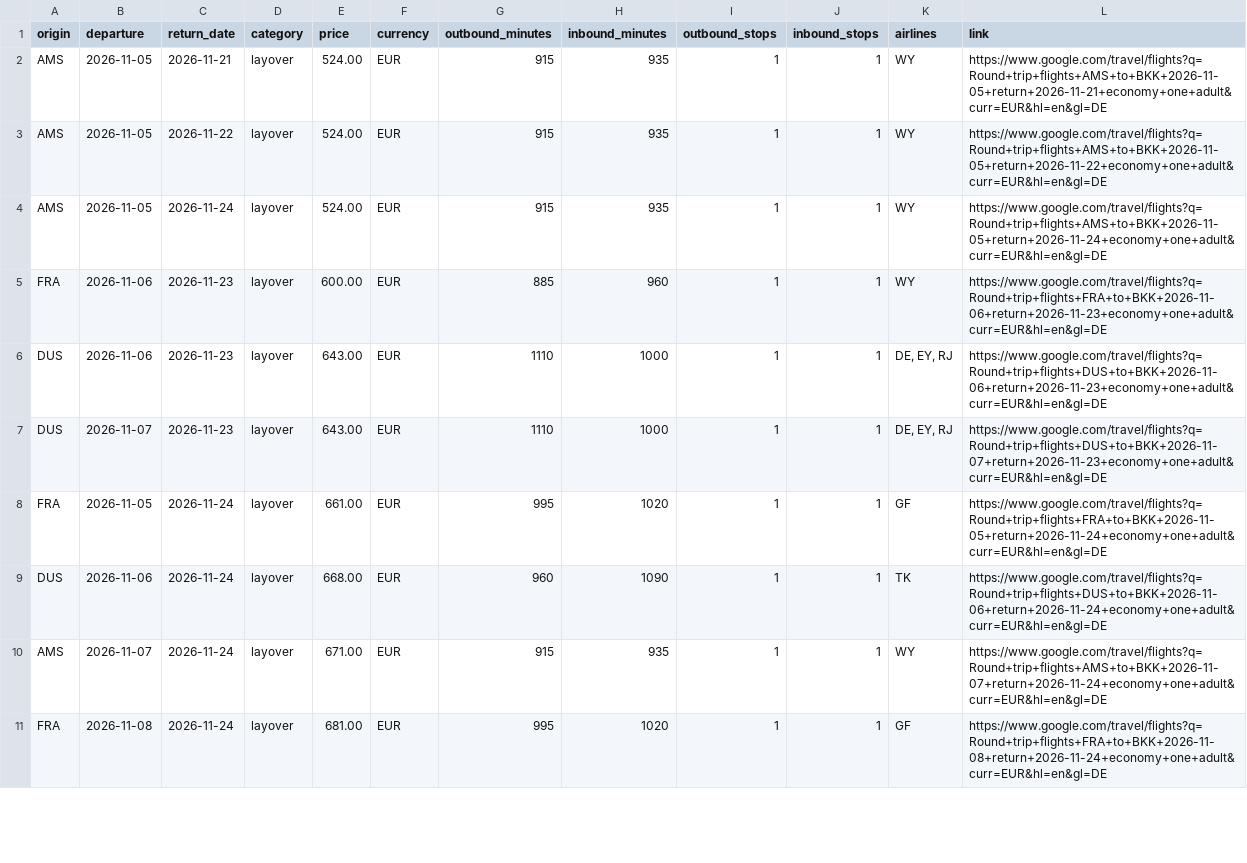
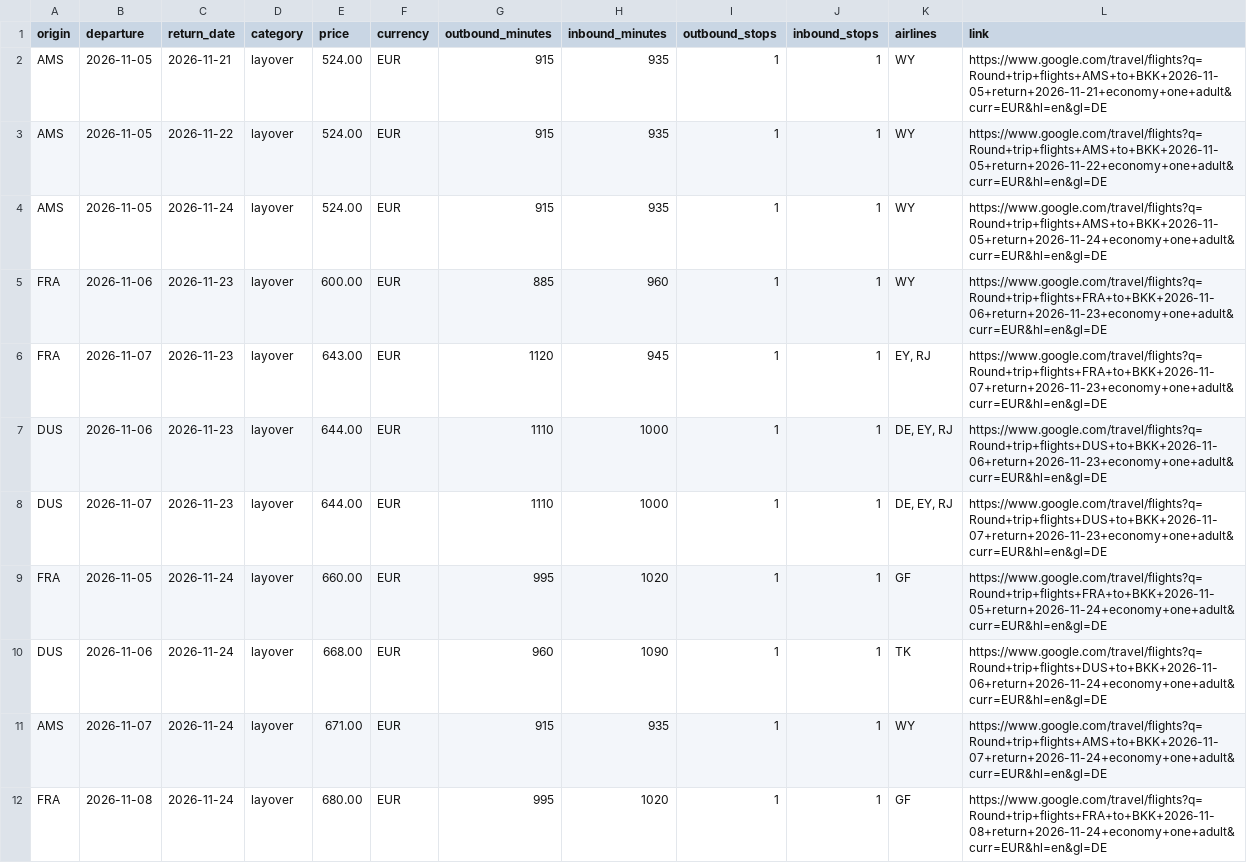
Before and after one commit to Fabiano225/flight-tracker, a CSV file: latest.csv, drawn as a sheet; only a part is shown; the diff covers the shown part only.

```diff
--- a/latest.csv
+++ b/latest.csv
@@ -5,7 +5,8 @@ AMS,2026-11-05,2026-11-24,layover,524.00,EUR,915,935,1,1,WY,https://www.google.c
 FRA,2026-11-06,2026-11-23,layover,600.00,EUR,885,960,1,1,WY,https://www.google.com/travel/flights?q=Round+trip+flights+FRA+to+BKK+2026-11-06+return+2026-11-23+economy+one+adult&curr=EUR&hl=en&gl=DE
-DUS,2026-11-06,2026-11-23,layover,643.00,EUR,1110,1000,1,1,"DE, EY, RJ",https://www.google.com/travel/flights?q=Round+trip+flights+DUS+to+BKK+2026-11-06+return+2026-11-23+economy+one+adult&curr=EUR&hl=en&gl=DE
-DUS,2026-11-07,2026-11-23,layover,643.00,EUR,1110,1000,1,1,"DE, EY, RJ",https://www.google.com/travel/flights?q=Round+trip+flights+DUS+to+BKK+2026-11-07+return+2026-11-23+economy+one+adult&curr=EUR&hl=en&gl=DE
-FRA,2026-11-05,2026-11-24,layover,661.00,EUR,995,1020,1,1,GF,https://www.google.com/travel/flights?q=Round+trip+flights+FRA+to+BKK+2026-11-05+return+2026-11-24+economy+one+adult&curr=EUR&hl=en&gl=DE
+FRA,2026-11-07,2026-11-23,layover,643.00,EUR,1120,945,1,1,"EY, RJ",https://www.google.com/travel/flights?q=Round+trip+flights+FRA+to+BKK+2026-11-07+return+2026-11-23+economy+one+adult&curr=EUR&hl=en&gl=DE
+DUS,2026-11-06,2026-11-23,layover,644.00,EUR,1110,1000,1,1,"DE, EY, RJ",https://www.google.com/travel/flights?q=Round+trip+flights+DUS+to+BKK+2026-11-06+return+2026-11-23+economy+one+adult&curr=EUR&hl=en&gl=DE
+DUS,2026-11-07,2026-11-23,layover,644.00,EUR,1110,1000,1,1,"DE, EY, RJ",https://www.google.com/travel/flights?q=Round+trip+flights+DUS+to+BKK+2026-11-07+return+2026-11-23+economy+one+adult&curr=EUR&hl=en&gl=DE
+FRA,2026-11-05,2026-11-24,layover,660.00,EUR,995,1020,1,1,GF,https://www.google.com/travel/flights?q=Round+trip+flights+FRA+to+BKK+2026-11-05+return+2026-11-24+economy+one+adult&curr=EUR&hl=en&gl=DE
 DUS,2026-11-06,2026-11-24,layover,668.00,EUR,960,1090,1,1,TK,https://www.google.com/travel/flights?q=Round+trip+flights+DUS+to+BKK+2026-11-06+return+2026-11-24+economy+one+adult&curr=EUR&hl=en&gl=DE
 AMS,2026-11-07,2026-11-24,layover,671.00,EUR,915,935,1,1,WY,https://www.google.com/travel/flights?q=Round+trip+flights+AMS+to+BKK+2026-11-07+return+2026-11-24+economy+one+adult&curr=EUR&hl=en&gl=DE
-FRA,2026-11-08,2026-11-24,layover,681.00,EUR,995,1020,1,1,GF,https://www.google.com/travel/flights?q=Round+trip+flights+FRA+to+BKK+2026-11-08+return+2026-11-24+economy+one+adult&curr=EUR&hl=en&gl=DE
+FRA,2026-11-08,2026-11-24,layover,680.00,EUR,995,1020,1,1,GF,https://www.google.com/travel/flights?q=Round+trip+flights+FRA+to+BKK+2026-11-08+return+2026-11-24+economy+one+adult&curr=EUR&hl=en&gl=DE
```
Also changed, not shown: 1 added row and 2 removed rows elsewhere in this file, 3 other files.
